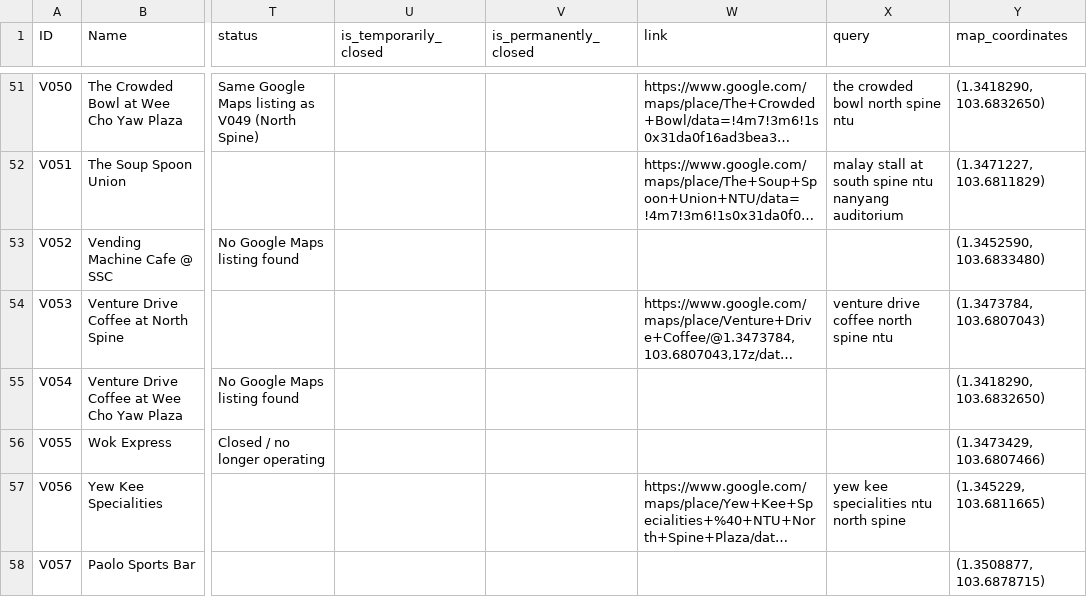
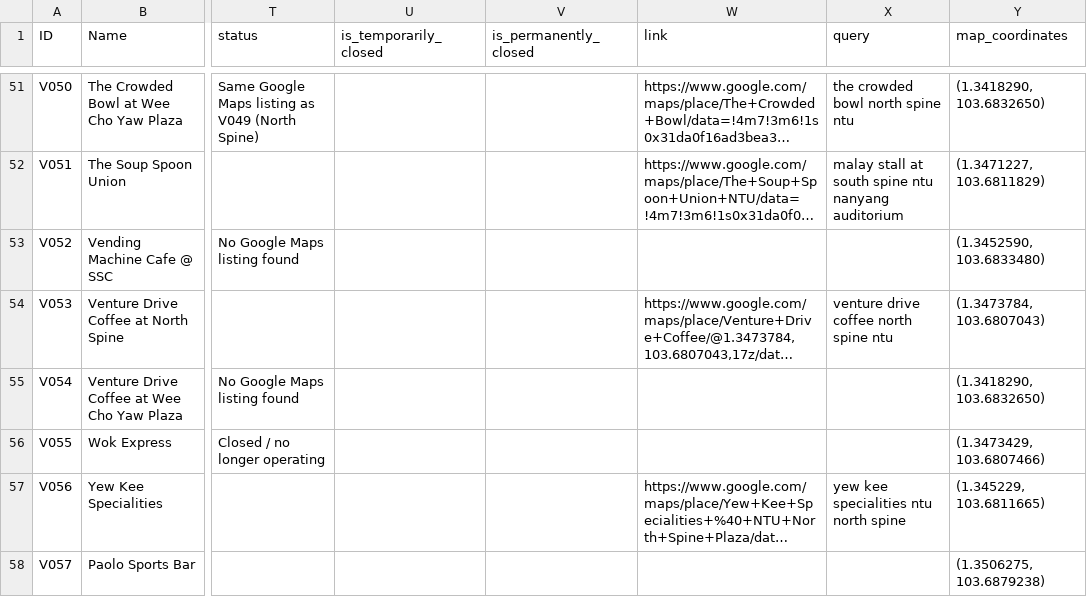
Before and after one commit to raysonoon/dip-grp5, a CSV file: data/google_reviews/ntu_food_places_final.csv, drawn as a sheet; only a part is shown, gaps mark what is left out; long unchanged cells end in …; the diff names each change by its address in the sheet, - before the commit and + after, or states it on an @@ line.

Commit message:
Update Paolo coordinates

```diff
--- a/data/google_reviews/ntu_food_places_final.csv
+++ b/data/google_reviews/ntu_food_places_final.csv
-Y58 (map_coordinates): (1.3508877, 103.6878715)
+Y58 (map_coordinates): (1.3506275, 103.6879238)
```
